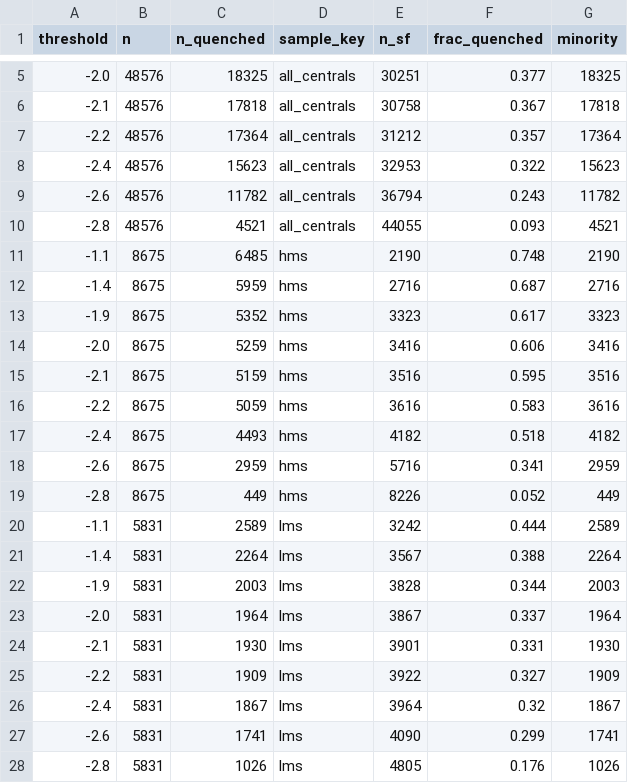
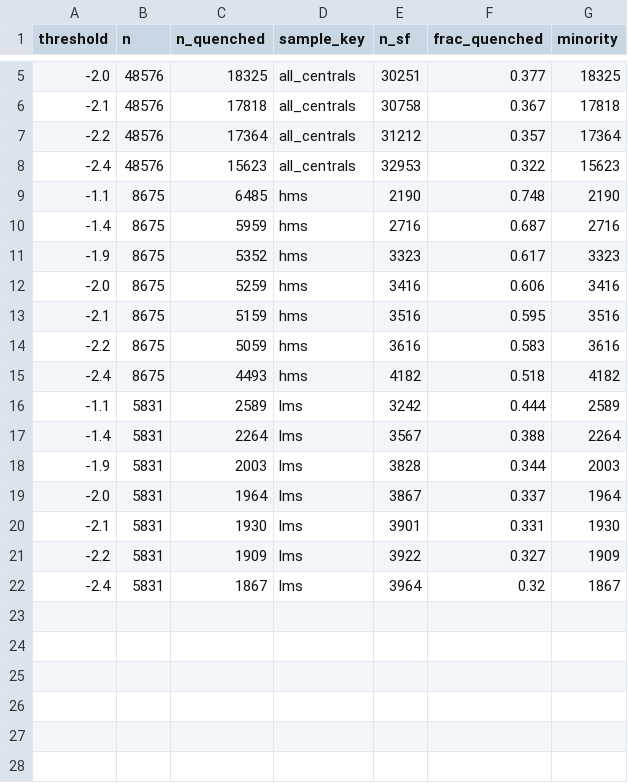
Before and after one commit to bryannemcd/tng_quenching_ml, a CSV file: threshold_test/analysis/tables/sample_counts.csv, drawn as a sheet; only a part is shown, gaps mark what is left out.

```diff
--- a/threshold_test/analysis/tables/sample_counts.csv
+++ b/threshold_test/analysis/tables/sample_counts.csv
@@ -8,4 +8,2 @@ threshold,n,n_quenched,sample_key,n_sf,frac_quenched,minority
 -2.4,48576,15623,all_centrals,32953,0.322,15623
--2.6,48576,11782,all_centrals,36794,0.243,11782
--2.8,48576,4521,all_centrals,44055,0.093,4521
 -1.1,8675,6485,hms,2190,0.748,2190
@@ -17,4 +15,2 @@ threshold,n,n_quenched,sample_key,n_sf,frac_quenched,minority
 -2.4,8675,4493,hms,4182,0.518,4182
--2.6,8675,2959,hms,5716,0.341,2959
--2.8,8675,449,hms,8226,0.052,449
 -1.1,5831,2589,lms,3242,0.444,2589
@@ -26,3 +22 @@ threshold,n,n_quenched,sample_key,n_sf,frac_quenched,minority
 -2.4,5831,1867,lms,3964,0.32,1867
--2.6,5831,1741,lms,4090,0.299,1741
--2.8,5831,1026,lms,4805,0.176,1026
```
Also changed, not shown: threshold_test/analysis/tables/group_order_by_threshold.csv, threshold_test/analysis/tables/group_order_summary.csv, 10 other files.
